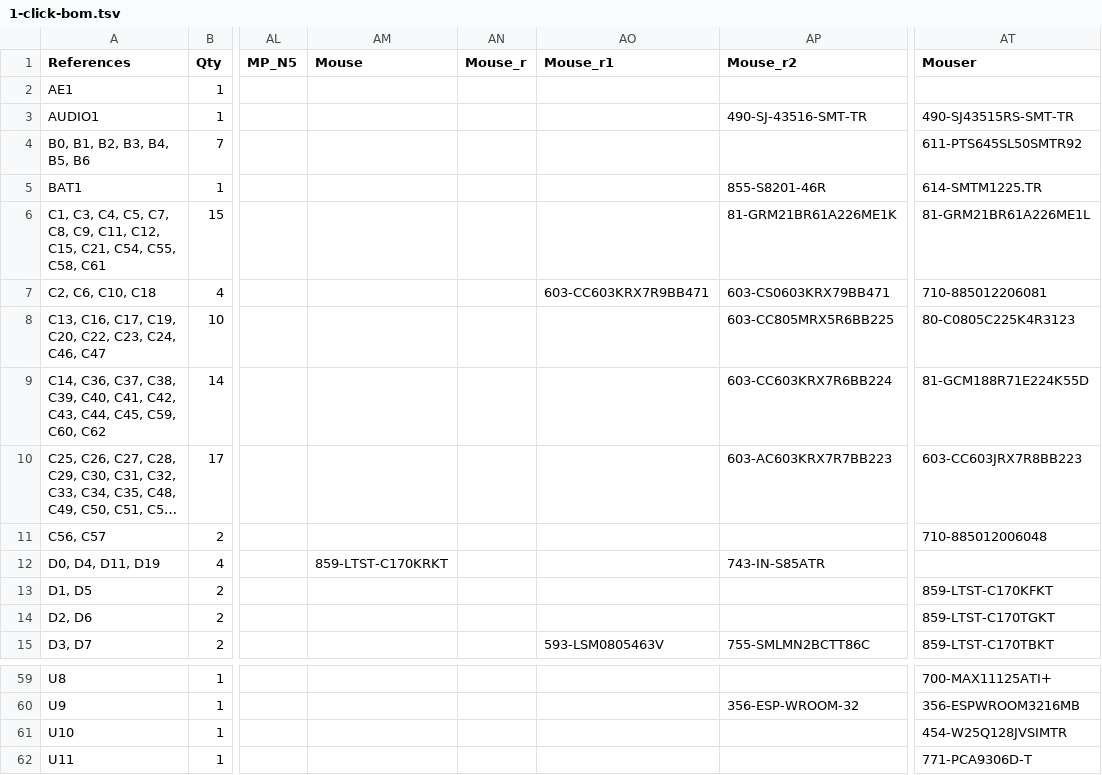
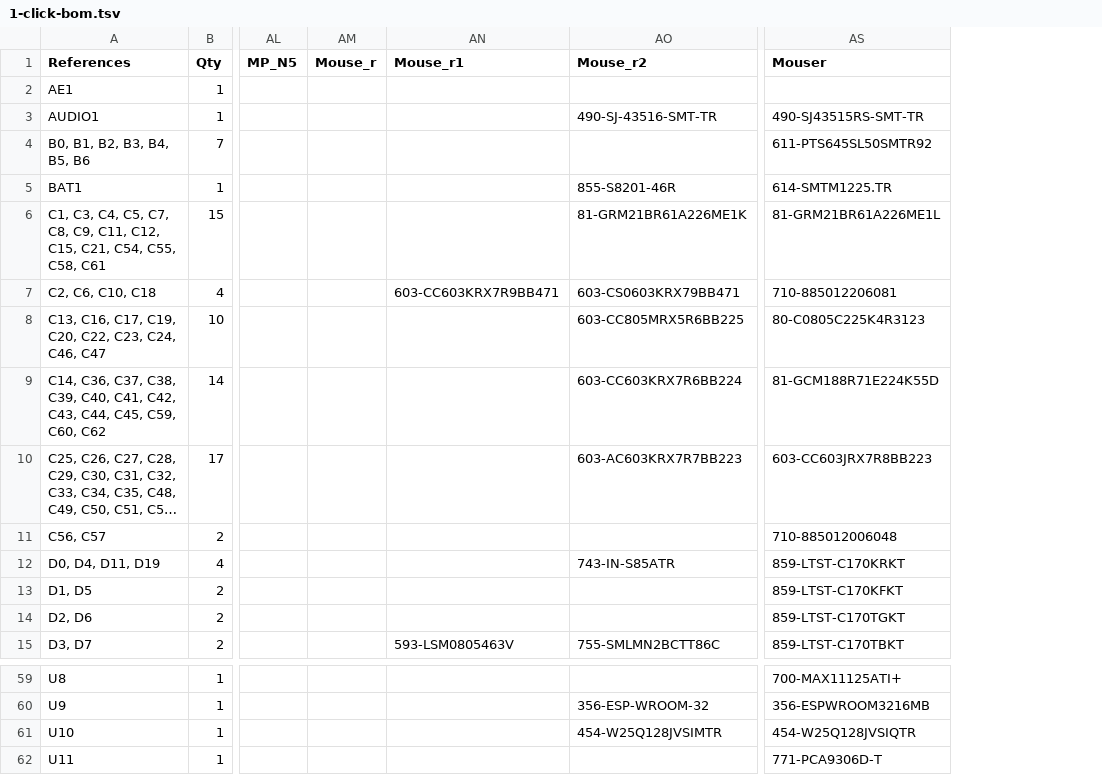
Before and after one commit to emard/ulx3s, a TSV file: 1-click-bom.tsv, drawn as a sheet; only a part is shown, gaps mark what is left out; long unchanged cells end in …; removed rows and columns are numbered as before the commit, all else as after; the diff names each change by its address in the sheet, - before the commit and + after, or states it on an @@ line.

Commit message:
1-click-bom.tsv update

```diff
--- a/1-click-bom.tsv
+++ b/1-click-bom.tsv
-column AM (Mouse), row 12: 859-LTST-C170KRKT
-AS12 (Mouser): (empty)
+AS12 (Mouser): 859-LTST-C170KRKT
-AO61 (Mouse_r2): (empty)
+AO61 (Mouse_r2): 454-W25Q128JVSIMTR
-AS61 (Mouser): 454-W25Q128JVSIMTR
+AS61 (Mouser): 454-W25Q128JVSIQTR
```
